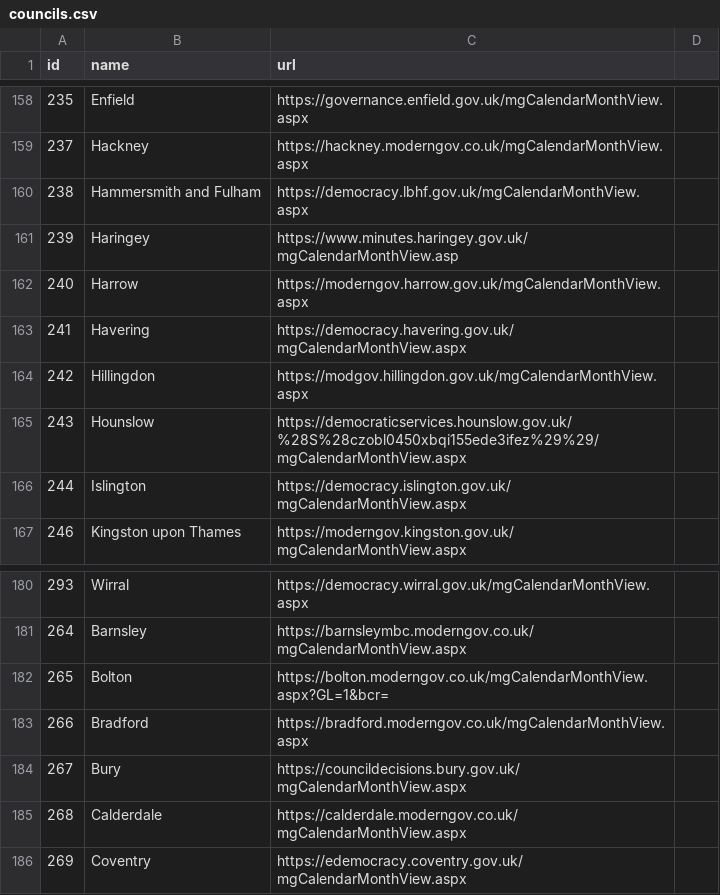
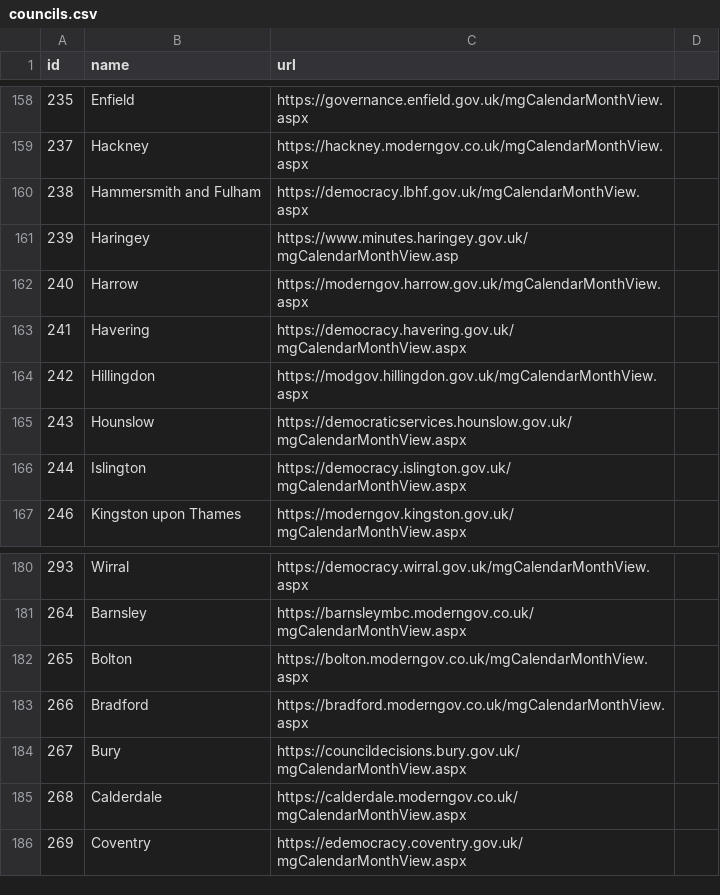
Before and after one commit to poteris/council-scraper, a CSV file: data/councils.csv, drawn as a sheet; only a part is shown, gaps mark what is left out.

```diff
--- a/data/councils.csv
+++ b/data/councils.csv
@@ -164,3 +164,3 @@ id,name,url
 242,Hillingdon,https://modgov.hillingdon.gov.uk/mgCalendarMonthView.aspx
-243,Hounslow,https://democraticservices.hounslow.gov.uk/%28S%28czobl0450xbqi155ede3ifez%29%29/mgCalendarMonthView.aspx
+243,Hounslow,https://democraticservices.hounslow.gov.uk/mgCalendarMonthView.aspx
 244,Islington,https://democracy.islington.gov.uk/mgCalendarMonthView.aspx
@@ -181,3 +181,3 @@ id,name,url
 264,Barnsley,https://barnsleymbc.moderngov.co.uk/mgCalendarMonthView.aspx
-265,Bolton,https://bolton.moderngov.co.uk/mgCalendarMonthView.aspx?GL=1&bcr=
+265,Bolton,https://bolton.moderngov.co.uk/mgCalendarMonthView.aspx
 266,Bradford,https://bradford.moderngov.co.uk/mgCalendarMonthView.aspx
```
Also changed, not shown: 5 other files.
